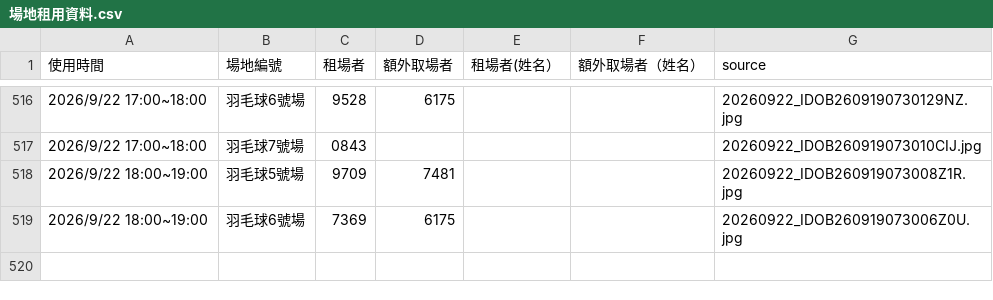
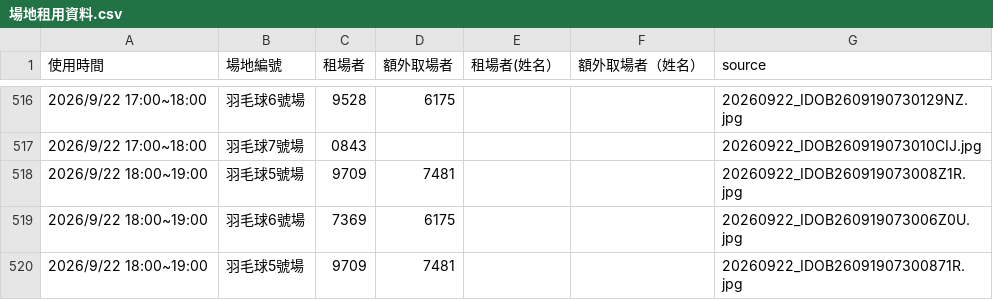
Before and after one commit to adidasracket-Lao/sports-court-booking, a CSV file: 場地租用資料.csv, drawn as a sheet; only a part is shown, gaps mark what is left out; the diff names each change by its address in the sheet, - before the commit and + after, or states it on an @@ line.

```diff
--- a/場地租用資料.csv
+++ b/場地租用資料.csv
+row 520: 2026/9/22 18:00~19:00 | 羽毛球5號場 | 9709 | 7481 |  |  | 20260922_IDOB26091907300871R.jpg
```
Also changed, not shown: 1 other file.
